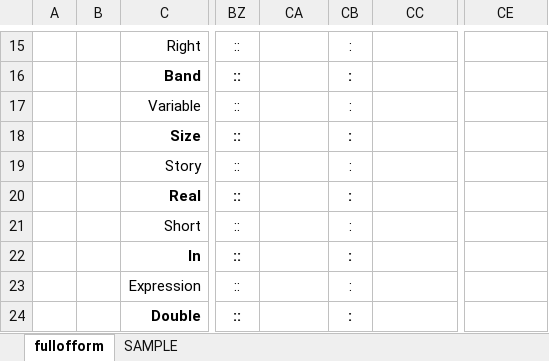
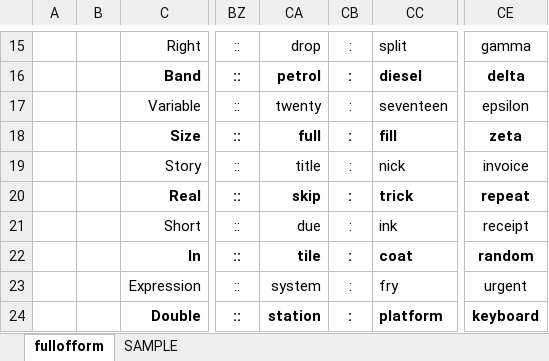
Before and after one commit to openroot/fullOfForm53, an Excel workbook: fullofform/fullofform.xlsx, sheet fullofform, drawn as a sheet; only a part is shown, gaps mark what is left out; values as stored, in another font and other column widths than the file's, no borders; charts and pictures not drawn; the diff covers the shown part only; the diff names each change by its address in the sheet, - before the commit and + after, or states it on an @@ line.

```diff
--- a/fullofform/fullofform.xlsx (sheet fullofform)
+++ b/fullofform/fullofform.xlsx (sheet fullofform)
-CA15: (empty)
+CA15: drop
-CC15: (empty)
+CC15: split
-CE15: (empty)
+CE15: gamma
-CA16: (empty)
+CA16: petrol
-CC16: (empty)
+CC16: diesel
-CE16: (empty)
+CE16: delta
-CA17: (empty)
+CA17: twenty
-CC17: (empty)
+CC17: seventeen
-CE17: (empty)
+CE17: epsilon
-CA18: (empty)
+CA18: full
-CC18: (empty)
+CC18: fill
-CE18: (empty)
+CE18: zeta
-CA19: (empty)
+CA19: title
-CC19: (empty)
+CC19: nick
-CE19: (empty)
+CE19: invoice
-CA20: (empty)
+CA20: skip
-CC20: (empty)
+CC20: trick
-CE20: (empty)
+CE20: repeat
-CA21: (empty)
+CA21: due
-CC21: (empty)
+CC21: ink
-CE21: (empty)
+CE21: receipt
-CA22: (empty)
+CA22: tile
-CC22: (empty)
+CC22: coat
-CE22: (empty)
+CE22: random
-CA23: (empty)
+CA23: system
-CC23: (empty)
+CC23: fry
-CE23: (empty)
+CE23: urgent
-CA24: (empty)
+CA24: station
-CC24: (empty)
+CC24: platform
-CE24: (empty)
+CE24: keyboard
```
Also changed, not shown: 48 edited cells elsewhere in this sheet, 4 other files.
